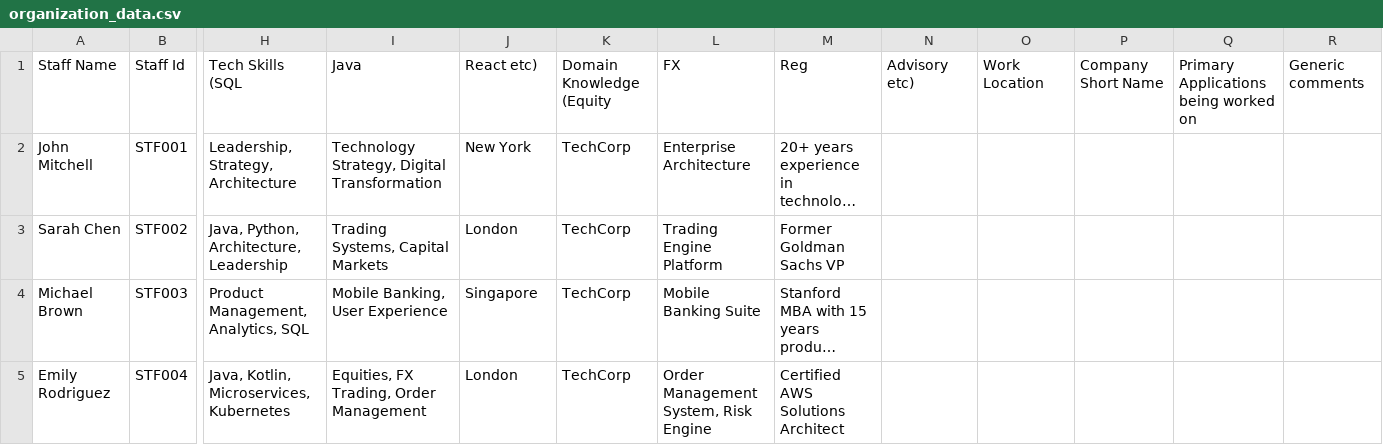
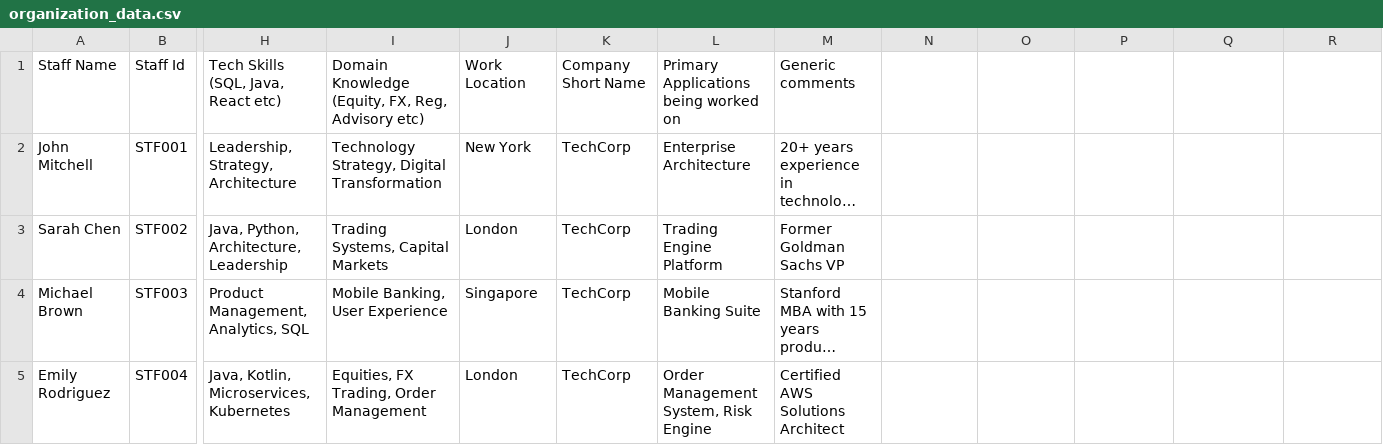
Before and after one commit to vasipallys/teammatrix, a CSV file: backend/organization_data.csv, drawn as a sheet; only a part is shown, gaps mark what is left out; long unchanged cells end in …; the diff names each change by its address in the sheet, - before the commit and + after, or states it on an @@ line.

```diff
--- a/backend/organization_data.csv
+++ b/backend/organization_data.csv
-H1: Tech Skills (SQL
+H1: Tech Skills (SQL, Java, React etc)
-I1: Java
+I1: Domain Knowledge (Equity, FX, Reg, Advisory etc)
-J1: React etc)
+J1: Work Location
-K1: Domain Knowledge (Equity
+K1: Company Short Name
-L1: FX
+L1: Primary Applications being worked on
-M1: Reg
+M1: Generic comments
-N1: Advisory etc)
+N1: (empty)
-O1: Work Location
+O1: (empty)
-P1: Company Short Name
+P1: (empty)
-Q1: Primary Applications being worked on
+Q1: (empty)
-R1: Generic comments
+R1: (empty)
```
Also changed, not shown: 7 other files.
